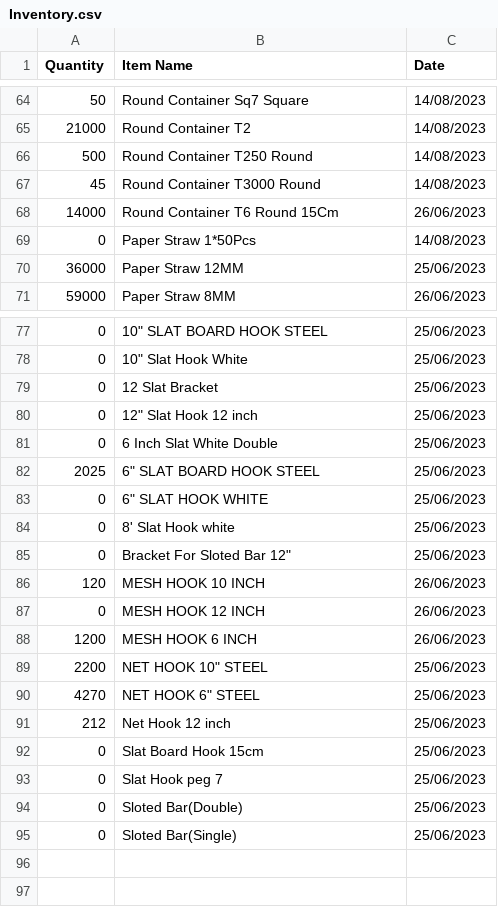
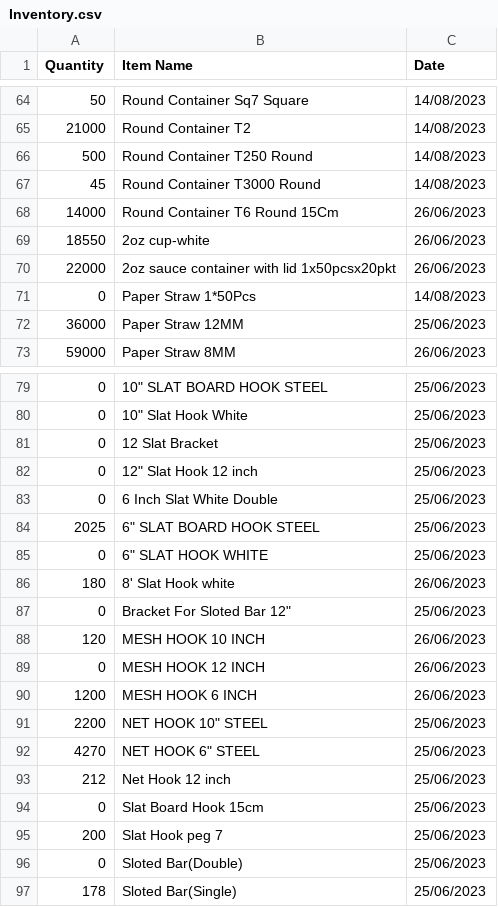
Before and after one commit to yuki-uthman/ike, a CSV file: assets/Inventory.csv, drawn as a sheet; only a part is shown, gaps mark what is left out.

Commit message:
chor: update Inventory

```diff
--- a/assets/Inventory.csv
+++ b/assets/Inventory.csv
@@ -68,2 +68,4 @@ Quantity,Item Name,Date
 14000,Round Container T6 Round 15Cm,26/06/2023
+18550,2oz cup-white,26/06/2023
+22000,2oz sauce container with lid 1x50pcsx20pkt,26/06/2023
 0,Paper Straw 1*50Pcs,14/08/2023
@@ -83,3 +85,3 @@ Quantity,Item Name,Date
 0,6" SLAT HOOK WHITE,25/06/2023
-0,8' Slat Hook white,25/06/2023
+180,8' Slat Hook white,26/06/2023
 0,Bracket For Sloted Bar 12",25/06/2023
@@ -92,4 +94,4 @@ Quantity,Item Name,Date
 0,Slat Board Hook 15cm,25/06/2023
-0,Slat Hook peg 7,25/06/2023
+200,Slat Hook peg 7,25/06/2023
 0,Sloted Bar(Double),25/06/2023
-0,Sloted Bar(Single),25/06/2023
+178,Sloted Bar(Single),25/06/2023
```
